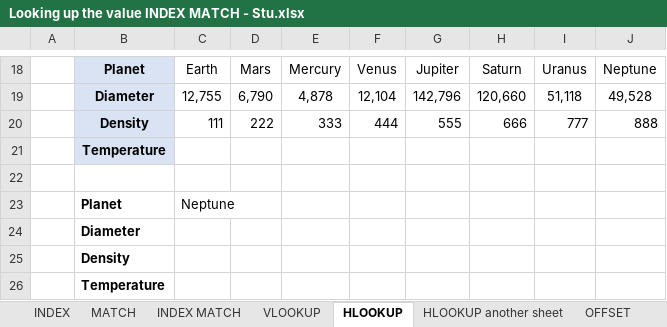
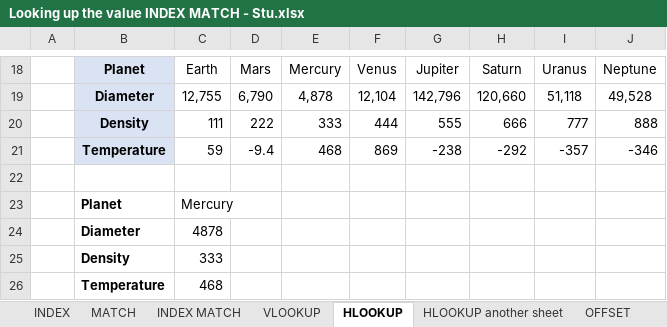
Before and after one commit to karandhakate04-byte/DmartSalesDataAnalysis, an Excel workbook: Advexcel/Looking up the value INDEX MATCH - Stu.xlsx, sheet HLOOKUP, drawn as a sheet; only a part is shown, gaps mark what is left out; values as stored, in another font and other column widths than the file's, no borders; charts and pictures not drawn; removed rows and columns are numbered as before the commit, all else as after; the diff names each change by its address in the sheet, - before the commit and + after, or states it on an @@ line.

Commit message:
HLOOKUP function

```diff
--- a/Advexcel/Looking up the value INDEX MATCH - Stu.xlsx (sheet HLOOKUP)
+++ b/Advexcel/Looking up the value INDEX MATCH - Stu.xlsx (sheet HLOOKUP)
-row 21:  | Temperature
+row 21:  | Temperature | 59 | -9.4 | 468 | 869 | -238 | -292 | -357 | -346
-C23: Neptune
+C23: Mercury
-C24: (empty)
+C24: 4878
-C25: (empty)
+C25: 333
-C26: (empty)
+C26: 468
```
Also changed, not shown: sheet HLOOKUP another sheet, sheet INDEX, charts or pictures, 1 other file.
